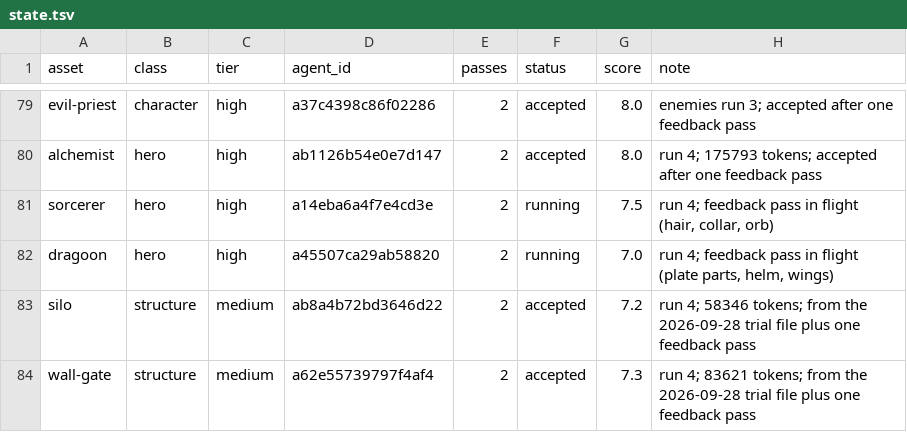
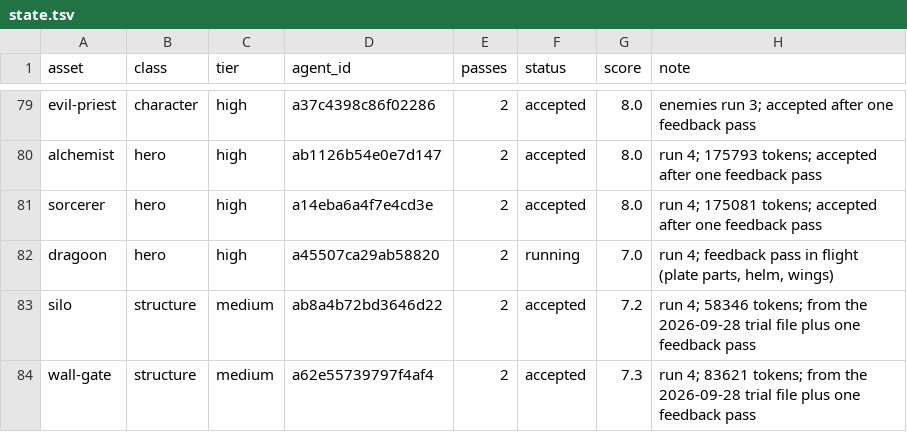
Before and after one commit to bodangren/advantage-forge, a TSV file: bench/sonnet/state.tsv, drawn as a sheet; only a part is shown, gaps mark what is left out.

```diff
--- a/bench/sonnet/state.tsv
+++ b/bench/sonnet/state.tsv
@@ -80,3 +80,3 @@ evil-priest	character	high	a37c4398c86f02286	2	accepted	8.0	enemies run 3; accep
 alchemist	hero	high	ab1126b54e0e7d147	2	accepted	8.0	run 4; 175793 tokens; accepted after one feedback pass
-sorcerer	hero	high	a14eba6a4f7e4cd3e	2	running	7.5	run 4; feedback pass in flight (hair, collar, orb)
+sorcerer	hero	high	a14eba6a4f7e4cd3e	2	accepted	8.0	run 4; 175081 tokens; accepted after one feedback pass
 dragoon	hero	high	a45507ca29ab58820	2	running	7.0	run 4; feedback pass in flight (plate parts, helm, wings)
```
Also changed, not shown: bench/sonnet/log.tsv, 2 other files.
